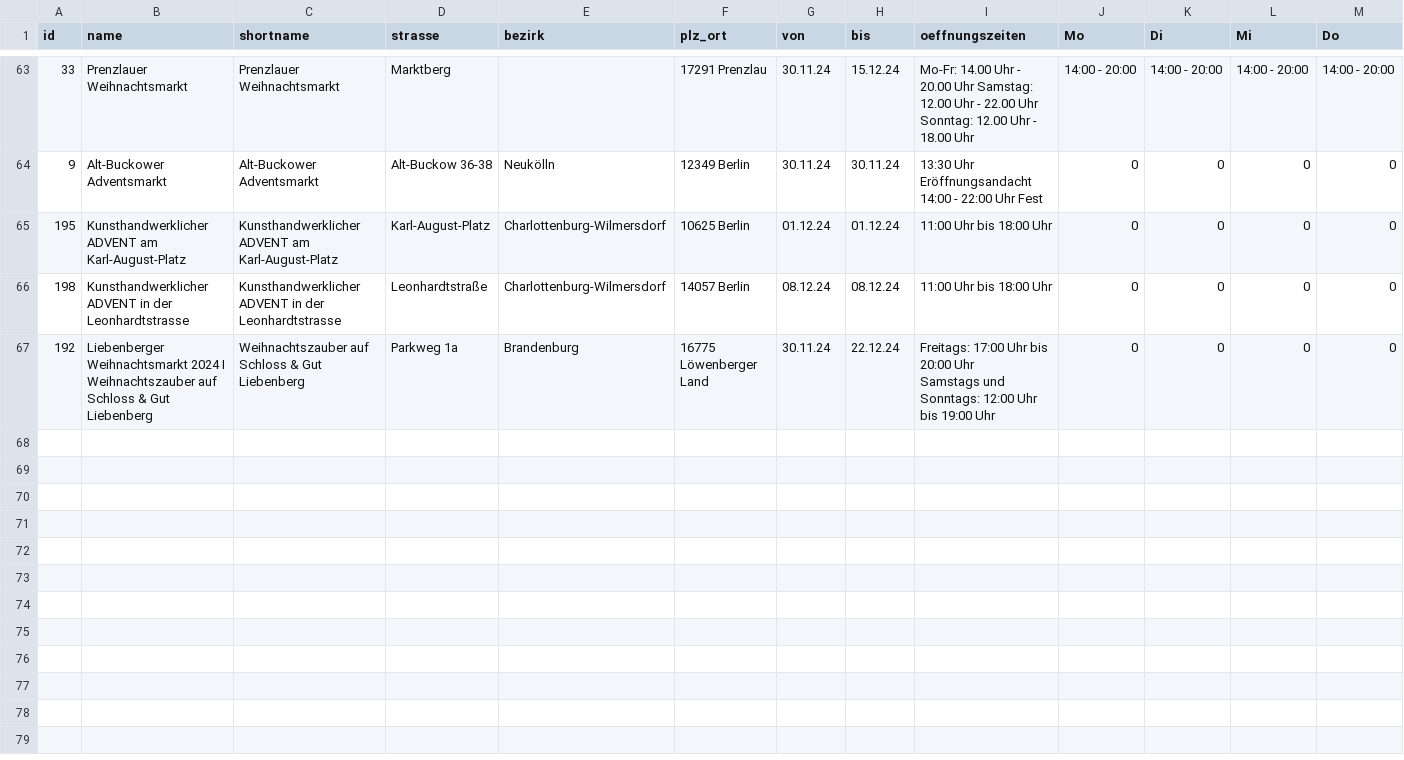
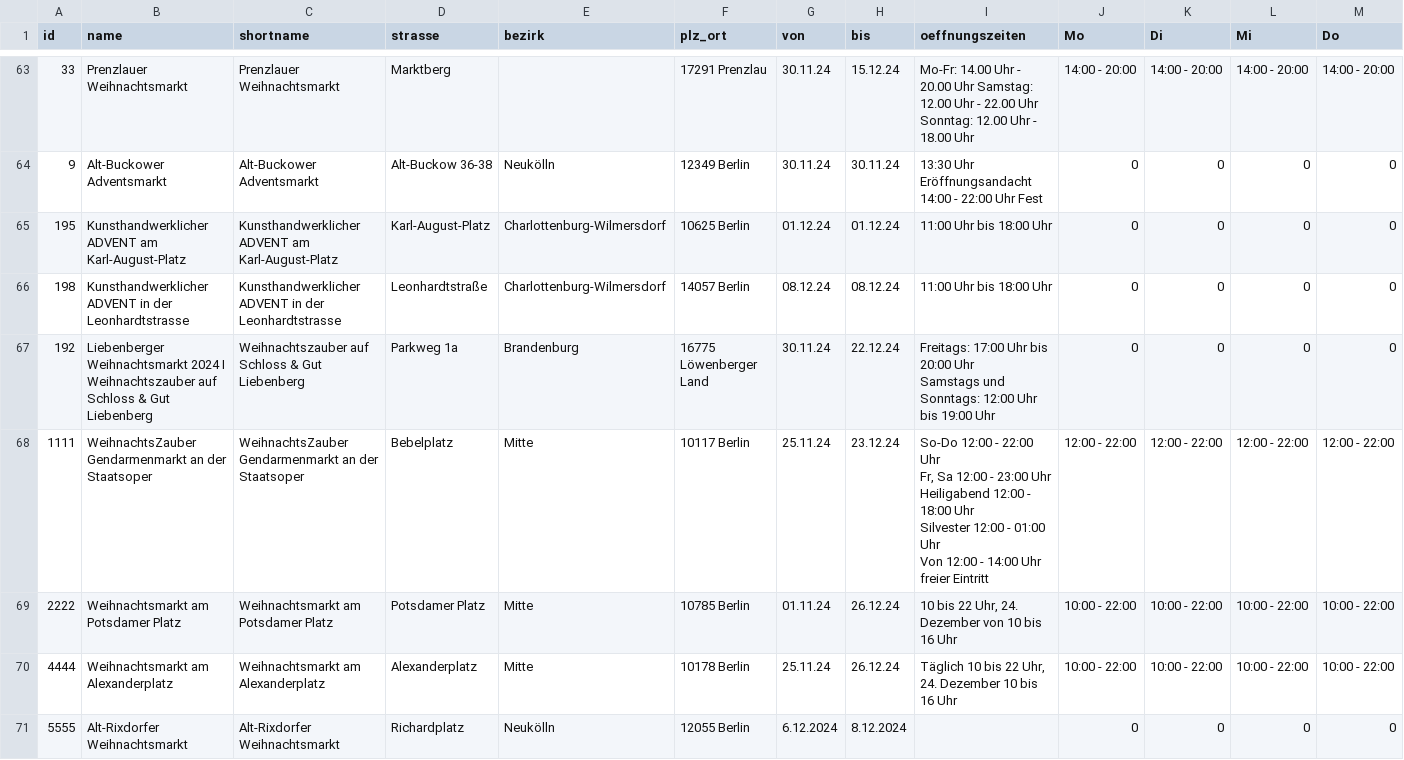
Before and after one commit to technologiestiftung/weihnachtsmarktkarte, a CSV file: public/markets.csv, drawn as a sheet; only a part is shown, gaps mark what is left out; rows hold the shown columns only; ↵ is a line break in a cell; the diff names each change by its address in the sheet, - before the commit and + after, or states it on an @@ line.

```diff
--- a/public/markets.csv
+++ b/public/markets.csv
+row 68: 1111 | WeihnachtsZauber Gendarmenmarkt an der Staatsoper | WeihnachtsZauber Gendarmenmarkt an der Staatsoper | Bebelplatz | Mitte | 10117 Berlin | 25.11.24 | 23.12.24 | So-Do 12:00 - 22:00 Uhr ↵ Fr, Sa 12:00 - 23:00 Uhr ↵ Heiligabend 12:00 - 18:00 Uhr ↵ Silvester 12:00 - 01:00 Uhr ↵ Von 12:00 - 14:00 Uhr freier Eintritt | 12:00 - 22:00 | 12:00 - 22:00 | 12:00 - 22:00 | 12:00 - 22:00
+row 69: 2222 | Weihnachtsmarkt am Potsdamer Platz | Weihnachtsmarkt am Potsdamer Platz | Potsdamer Platz | Mitte | 10785 Berlin | 01.11.24 | 26.12.24 | 10 bis 22 Uhr, 24. Dezember von 10 bis 16 Uhr | 10:00 - 22:00 | 10:00 - 22:00 | 10:00 - 22:00 | 10:00 - 22:00
+row 70: 4444 | Weihnachtsmarkt am Alexanderplatz | Weihnachtsmarkt am Alexanderplatz | Alexanderplatz | Mitte | 10178 Berlin | 25.11.24 | 26.12.24 | Täglich 10 bis 22 Uhr, 24. Dezember 10 bis 16 Uhr | 10:00 - 22:00 | 10:00 - 22:00 | 10:00 - 22:00 | 10:00 - 22:00
+row 71: 5555 | Alt-Rixdorfer Weihnachtsmarkt | Alt-Rixdorfer Weihnachtsmarkt | Richardplatz | Neukölln | 12055 Berlin | 6.12.2024 | 8.12.2024 |  | 0 | 0 | 0 | 0
```
Also changed, not shown: data_processing/Weihnachtsmarkt_Bilder.csv, 3 other files.
